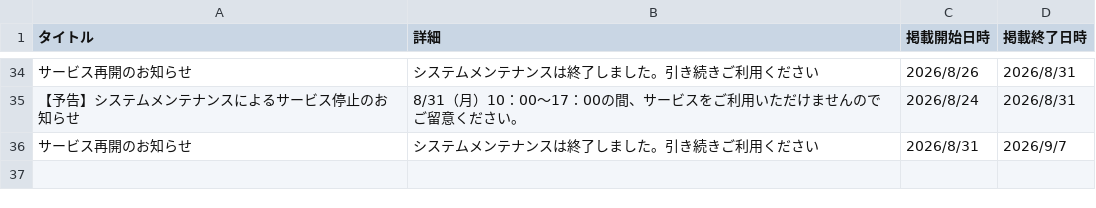
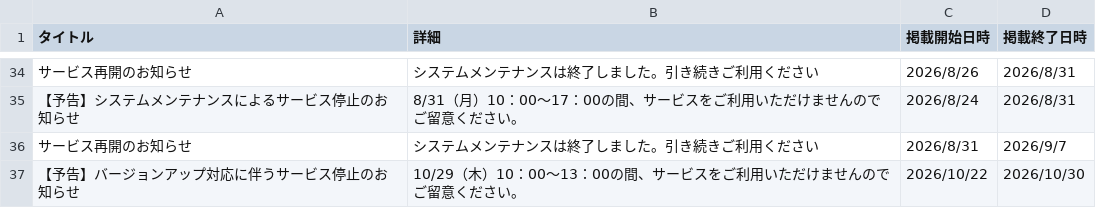
Before and after one commit to yaizu-city/app, a CSV file: お知らせ.csv, drawn as a sheet; only a part is shown, gaps mark what is left out; the diff names each change by its address in the sheet, - before the commit and + after, or states it on an @@ line.

Commit message:
バージョンアップによるサービス停止のお知らせ掲載

```diff
--- a/お知らせ.csv
+++ b/お知らせ.csv
+row 37: 【予告】バージョンアップ対応に伴うサービス停止のお知らせ | 10/29（木）10：00～13：00の間、サービスをご利用いただけませんのでご留意ください。 | 2026/10/22 | 2026/10/30
```
